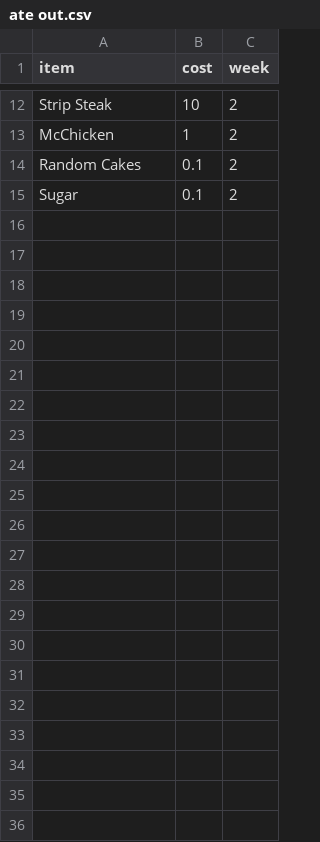
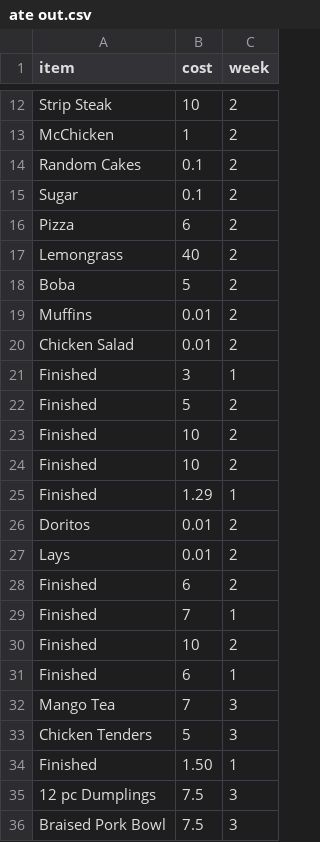
Before and after one commit to alzox/yummy, a CSV file: ate out.csv, drawn as a sheet; only a part is shown, gaps mark what is left out; the diff names each change by its address in the sheet, - before the commit and + after, or states it on an @@ line.

```diff
--- a/ate out.csv
+++ b/ate out.csv
+row 16: Pizza | 6 | 2
+row 17: Lemongrass | 40 | 2
+row 18: Boba | 5 | 2
+row 19: Muffins | 0.01 | 2
+row 20: Chicken Salad | 0.01 | 2
+row 21: Finished | 3 | 1
+row 22: Finished | 5 | 2
+row 23: Finished | 10 | 2
+row 24: Finished | 10 | 2
+row 25: Finished | 1.29 | 1
+row 26: Doritos | 0.01 | 2
+row 27: Lays | 0.01 | 2
+row 28: Finished | 6 | 2
+row 29: Finished | 7 | 1
+row 30: Finished | 10 | 2
+row 31: Finished | 6 | 1
+row 32: Mango Tea | 7 | 3
+row 33: Chicken Tenders | 5 | 3
+row 34: Finished | 1.50 | 1
+row 35: 12 pc Dumplings | 7.5 | 3
+row 36: Braised Pork Bowl | 7.5 | 3
```
Also changed, not shown: consumption.csv, current food.csv, 3 other files.
